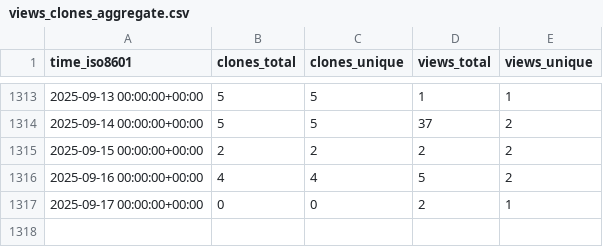
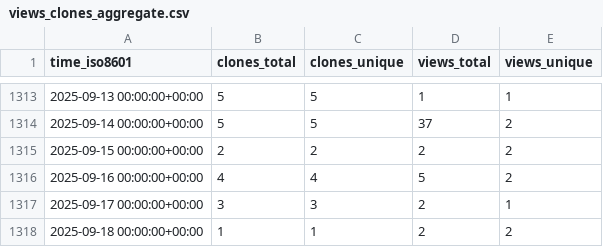
Before and after one commit to pcl1350306170/edukidgame, a CSV file: timmalich/edukiz/ghrs-data/views_clones_aggregate.csv, drawn as a sheet; only a part is shown, gaps mark what is left out.

```diff
--- a/timmalich/edukiz/ghrs-data/views_clones_aggregate.csv
+++ b/timmalich/edukiz/ghrs-data/views_clones_aggregate.csv
@@ -1316,2 +1316,3 @@ time_iso8601,clones_total,clones_unique,views_total,views_unique
 2025-09-16 00:00:00+00:00,4,4,5,2
-2025-09-17 00:00:00+00:00,0,0,2,1
+2025-09-17 00:00:00+00:00,3,3,2,1
+2025-09-18 00:00:00+00:00,1,1,2,2
```
Also changed, not shown: 1 other file.
